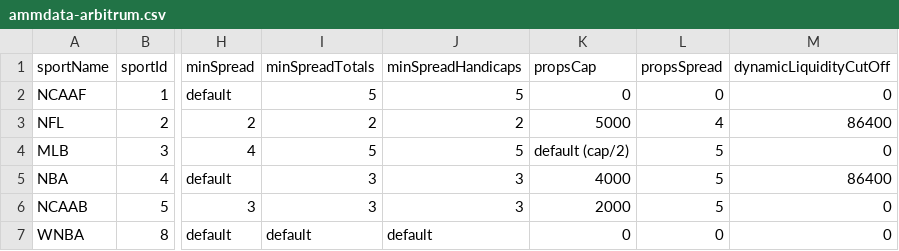
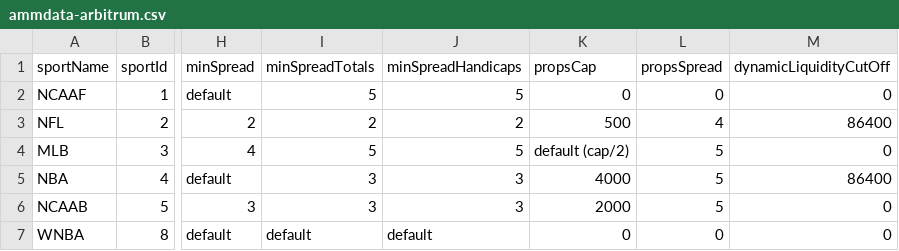
Before and after one commit to thales-markets/overtime-amm-data, a CSV file: ammdata-arbitrum.csv, drawn as a sheet; only a part is shown, gaps mark what is left out; the diff names each change by its address in the sheet, - before the commit and + after, or states it on an @@ line.

Commit message:
Update ammdata-arbitrum.csv

```diff
--- a/ammdata-arbitrum.csv
+++ b/ammdata-arbitrum.csv
-K3 (propsCap): 5000
+K3 (propsCap): 500
```
